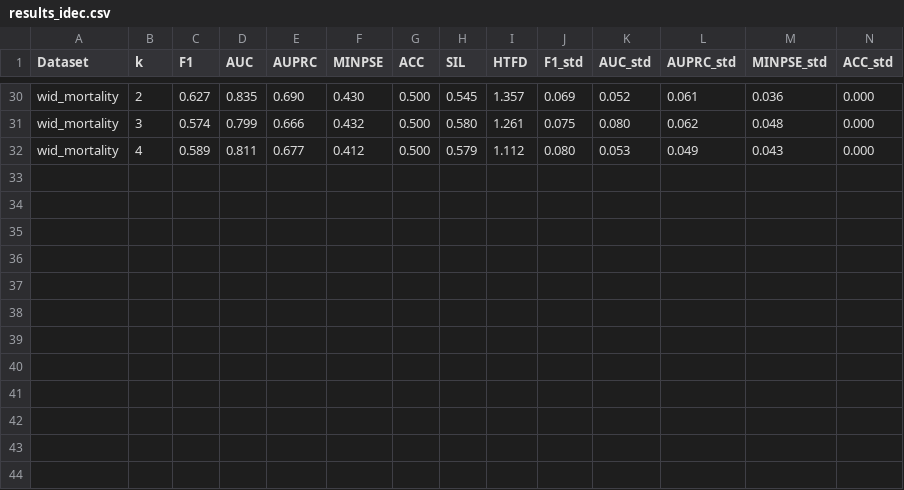
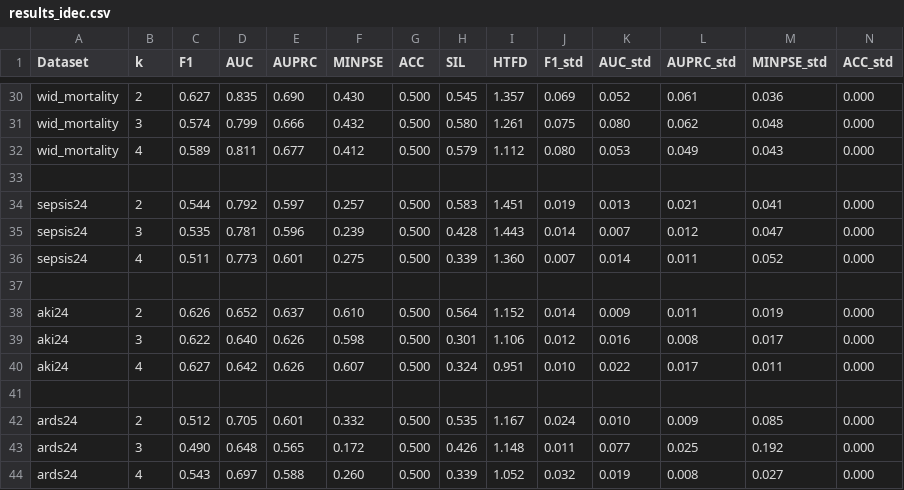
Before and after one commit to shivin9/ExpertNet, a CSV file: Experiments/DeepCAC/Results/results_idec.csv (was Experiments/Results/results_idec.csv), drawn as a sheet; only a part is shown, gaps mark what is left out; rows hold the shown columns only; the diff names each change by its address in the sheet, - before the commit and + after, or states it on an @@ line.

Commit message:
DeepCAC corrections commit

```diff
--- a/Experiments/Results/results_idec.csv
+++ b/Experiments/DeepCAC/Results/results_idec.csv
+row 33: (empty)
+row 34: sepsis24 | 2 | 0.544 | 0.792 | 0.597 | 0.257 | 0.500 | 0.583 | 1.451 | 0.019 | 0.013 | 0.021 | 0.041 | 0.000
+row 35: sepsis24 | 3 | 0.535 | 0.781 | 0.596 | 0.239 | 0.500 | 0.428 | 1.443 | 0.014 | 0.007 | 0.012 | 0.047 | 0.000
+row 36: sepsis24 | 4 | 0.511 | 0.773 | 0.601 | 0.275 | 0.500 | 0.339 | 1.360 | 0.007 | 0.014 | 0.011 | 0.052 | 0.000
+row 37: (empty)
+row 38: aki24 | 2 | 0.626 | 0.652 | 0.637 | 0.610 | 0.500 | 0.564 | 1.152 | 0.014 | 0.009 | 0.011 | 0.019 | 0.000
+row 39: aki24 | 3 | 0.622 | 0.640 | 0.626 | 0.598 | 0.500 | 0.301 | 1.106 | 0.012 | 0.016 | 0.008 | 0.017 | 0.000
+row 40: aki24 | 4 | 0.627 | 0.642 | 0.626 | 0.607 | 0.500 | 0.324 | 0.951 | 0.010 | 0.022 | 0.017 | 0.011 | 0.000
+row 41: (empty)
+row 42: ards24 | 2 | 0.512 | 0.705 | 0.601 | 0.332 | 0.500 | 0.535 | 1.167 | 0.024 | 0.010 | 0.009 | 0.085 | 0.000
+row 43: ards24 | 3 | 0.490 | 0.648 | 0.565 | 0.172 | 0.500 | 0.426 | 1.148 | 0.011 | 0.077 | 0.025 | 0.192 | 0.000
+row 44: ards24 | 4 | 0.543 | 0.697 | 0.588 | 0.260 | 0.500 | 0.339 | 1.052 | 0.032 | 0.019 | 0.008 | 0.027 | 0.000
```
Also changed, not shown: Experiments/DeepCAC/Results/results_dcn.csv, Experiments/DeepCAC/Results/results_deepcac.csv, 58 other files.
